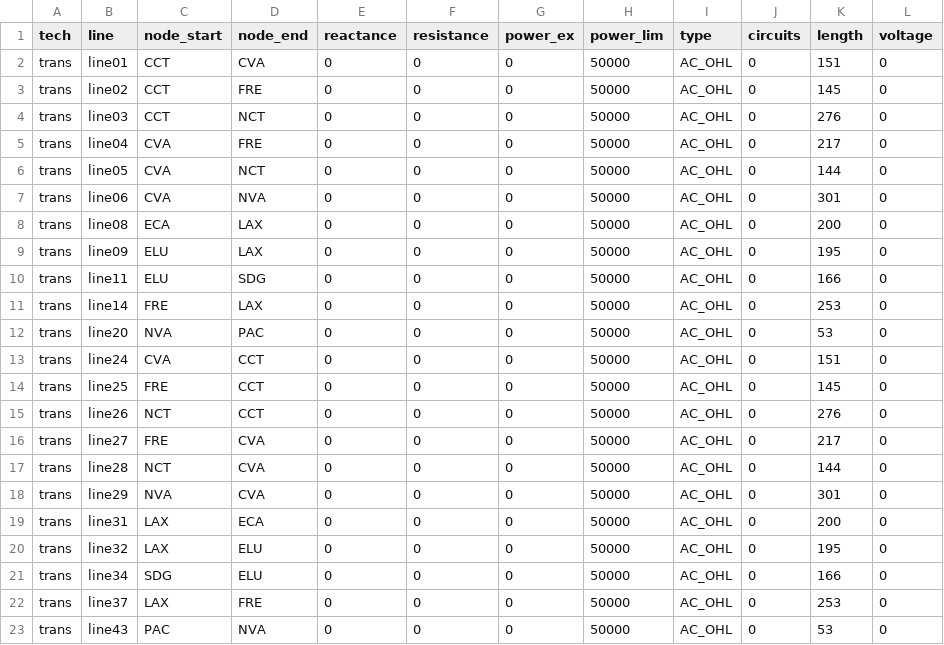
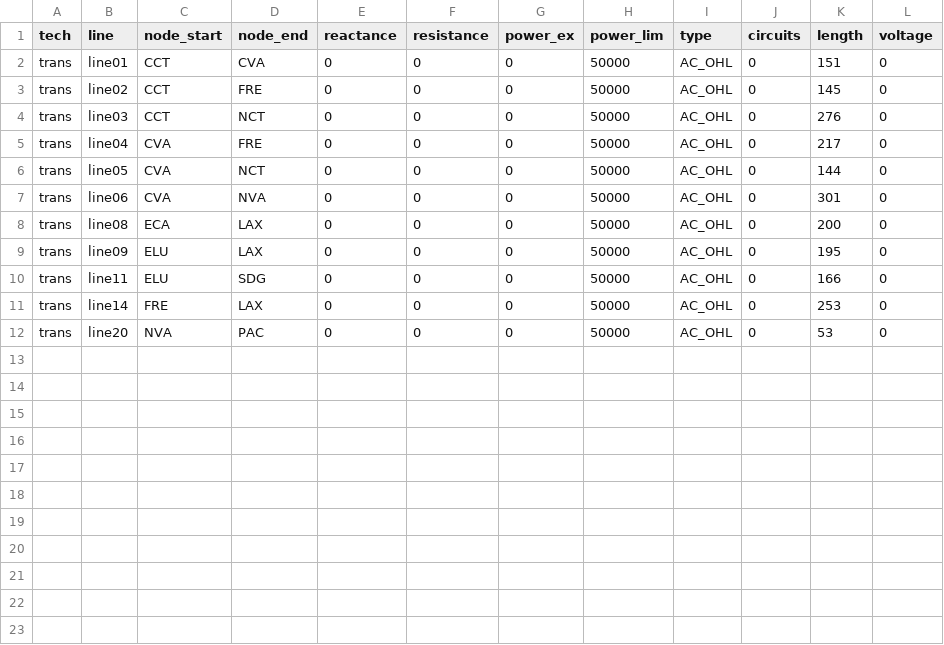
Before and after one commit to YoungFaithful/CapacityExpansion.jl, a CSV file: data/CA_14/lines.csv, drawn as a sheet; the diff names each change by its address in the sheet, - before the commit and + after, or states it on an @@ line.

```diff
--- a/data/CA_14/lines.csv
+++ b/data/CA_14/lines.csv
-row 13: trans | line24 | CVA | CCT | 0 | 0 | 0 | 50000 | AC_OHL | 0 | 151 | 0
-row 14: trans | line25 | FRE | CCT | 0 | 0 | 0 | 50000 | AC_OHL | 0 | 145 | 0
-row 15: trans | line26 | NCT | CCT | 0 | 0 | 0 | 50000 | AC_OHL | 0 | 276 | 0
-row 16: trans | line27 | FRE | CVA | 0 | 0 | 0 | 50000 | AC_OHL | 0 | 217 | 0
-row 17: trans | line28 | NCT | CVA | 0 | 0 | 0 | 50000 | AC_OHL | 0 | 144 | 0
-row 18: trans | line29 | NVA | CVA | 0 | 0 | 0 | 50000 | AC_OHL | 0 | 301 | 0
-row 19: trans | line31 | LAX | ECA | 0 | 0 | 0 | 50000 | AC_OHL | 0 | 200 | 0
-row 20: trans | line32 | LAX | ELU | 0 | 0 | 0 | 50000 | AC_OHL | 0 | 195 | 0
-row 21: trans | line34 | SDG | ELU | 0 | 0 | 0 | 50000 | AC_OHL | 0 | 166 | 0
-row 22: trans | line37 | LAX | FRE | 0 | 0 | 0 | 50000 | AC_OHL | 0 | 253 | 0
-row 23: trans | line43 | PAC | NVA | 0 | 0 | 0 | 50000 | AC_OHL | 0 | 53 | 0
```
Also changed, not shown: data/GER_18/lines.csv, 6 other files.
